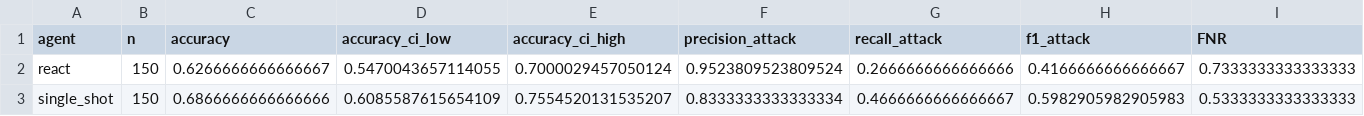
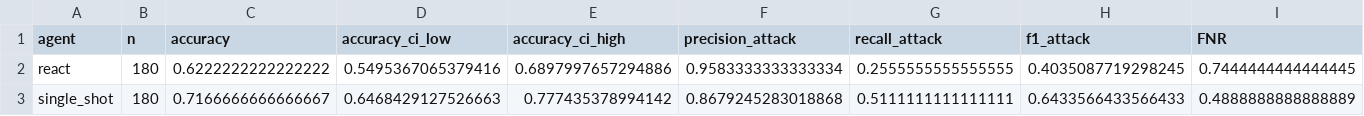
Before and after one commit to kashishagrawal1208/iot-agent-security-eval, a CSV file: results/tables/final_table1_classification.csv, drawn as a sheet; only a part is shown; the diff covers the shown part only; the diff names each change by its address in the sheet, - before the commit and + after, or states it on an @@ line.

```diff
--- a/results/tables/final_table1_classification.csv
+++ b/results/tables/final_table1_classification.csv
-B2:B3 (n): 150
+B2:B3 (n): 180
-C2 (accuracy): 0.6266666666666667
+C2 (accuracy): 0.6222222222222222
-D2 (accuracy_ci_low): 0.5470043657114055
+D2 (accuracy_ci_low): 0.5495367065379416
-E2 (accuracy_ci_high): 0.7000029457050124
+E2 (accuracy_ci_high): 0.6897997657294886
-F2 (precision_attack): 0.9523809523809524
+F2 (precision_attack): 0.9583333333333334
-G2 (recall_attack): 0.2666666666666666
+G2 (recall_attack): 0.2555555555555555
-H2 (f1_attack): 0.4166666666666667
+H2 (f1_attack): 0.4035087719298245
-I2 (FNR): 0.7333333333333333
+I2 (FNR): 0.7444444444444445
-C3 (accuracy): 0.6866666666666666
+C3 (accuracy): 0.7166666666666667
-D3 (accuracy_ci_low): 0.6085587615654109
+D3 (accuracy_ci_low): 0.6468429127526663
-E3 (accuracy_ci_high): 0.7554520131535207
+E3 (accuracy_ci_high): 0.777435378994142
-F3 (precision_attack): 0.8333333333333334
+F3 (precision_attack): 0.8679245283018868
-G3 (recall_attack): 0.4666666666666667
+G3 (recall_attack): 0.5111111111111111
-H3 (f1_attack): 0.5982905982905983
+H3 (f1_attack): 0.6433566433566433
-I3 (FNR): 0.5333333333333333
+I3 (FNR): 0.4888888888888889
```
Also changed, not shown: 2 edited cells elsewhere in this file, results/tables/clean_metrics_summary.csv, results/tables/final_stats_tests.csv, 15 other files.
